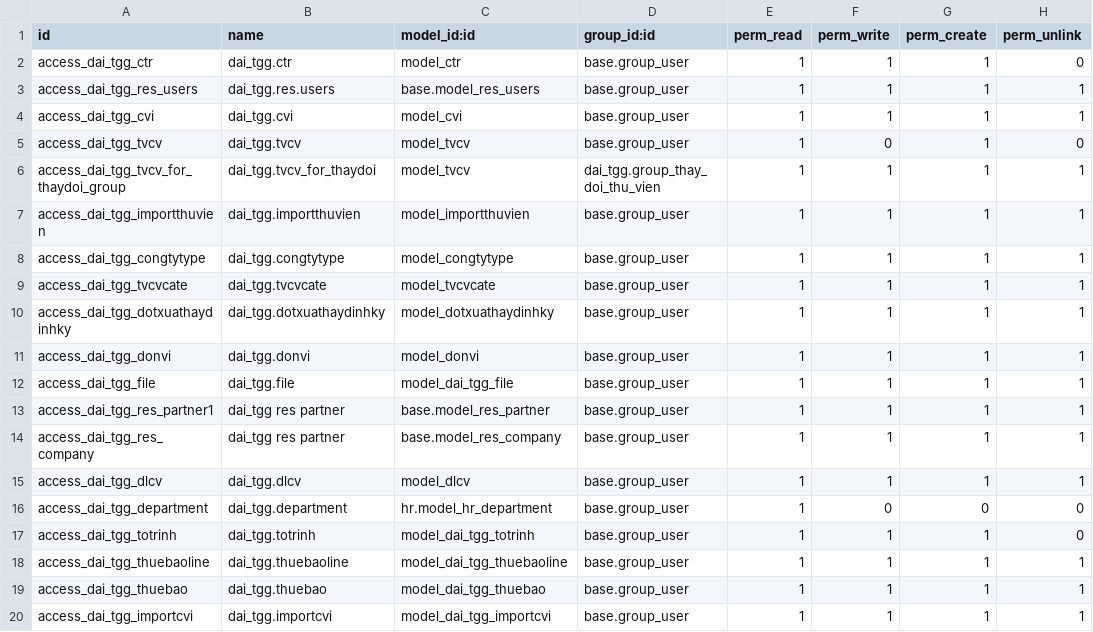
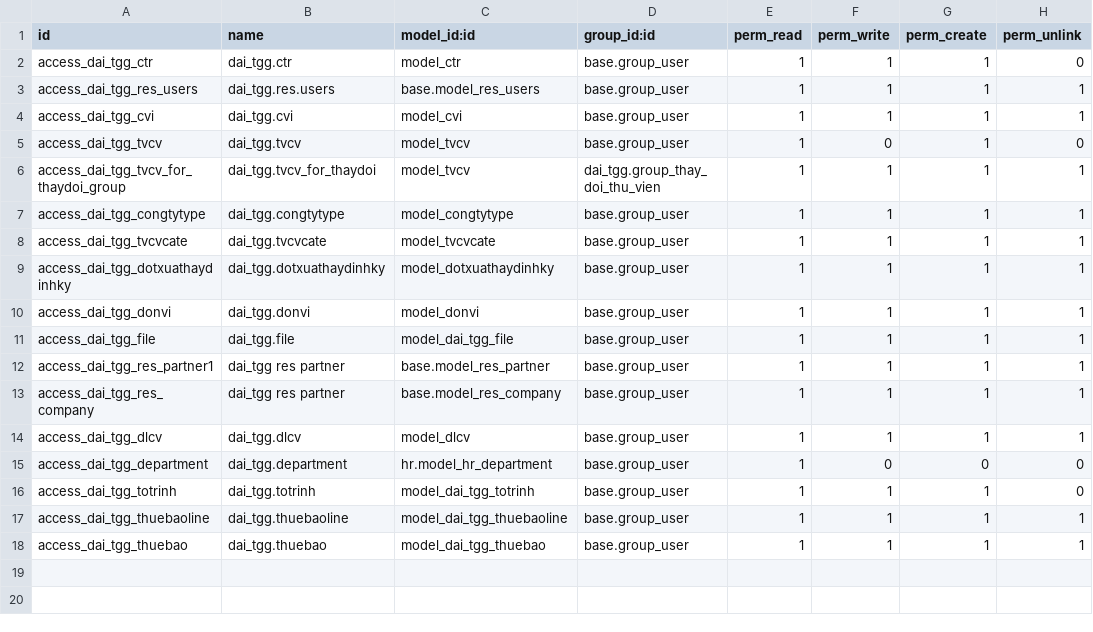
Before and after one commit to tu95ctv/duan_mi3, a CSV file: dai_tgg/security/ir.model.access.csv, drawn as a sheet; the diff names each change by its address in the sheet, - before the commit and + after, or states it on an @@ line.

```diff
--- a/dai_tgg/security/ir.model.access.csv
+++ b/dai_tgg/security/ir.model.access.csv
-row 7: access_dai_tgg_importthuvien | dai_tgg.importthuvien | model_importthuvien | base.group_user | 1 | 1 | 1 | 1
-row 20: access_dai_tgg_importcvi | dai_tgg.importcvi | model_dai_tgg_importcvi | base.group_user | 1 | 1 | 1 | 1
```
Also changed, not shown: importexcel/security/ir.model.access.csv, 42 other files.
